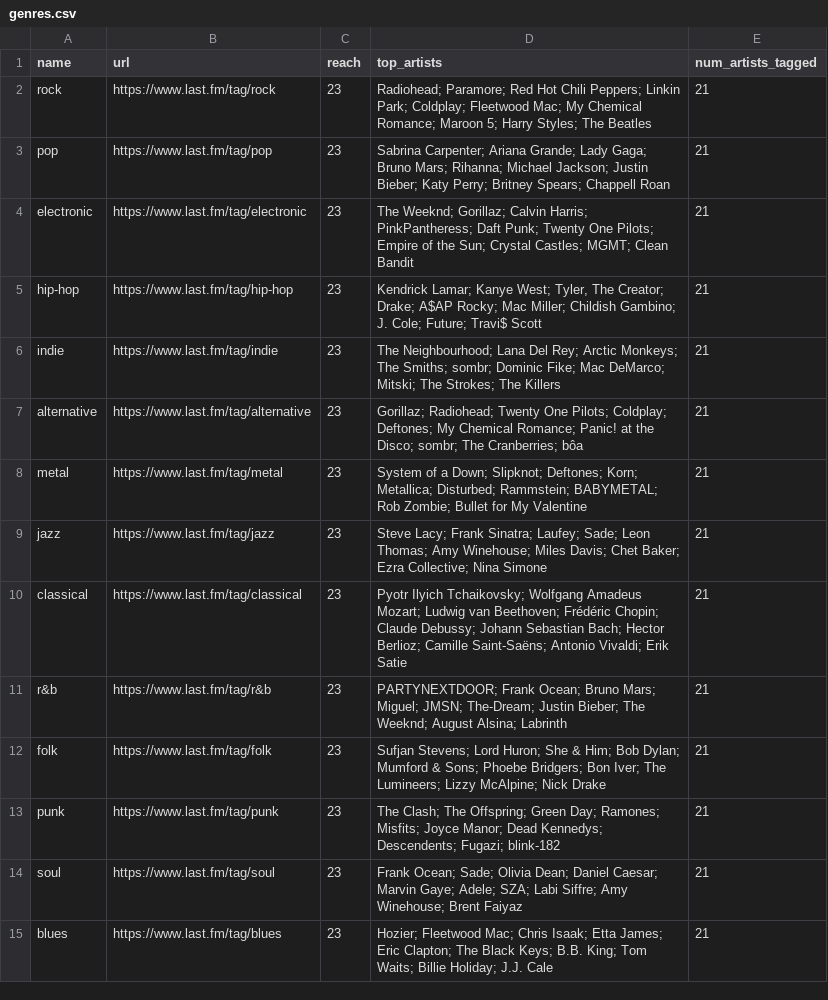
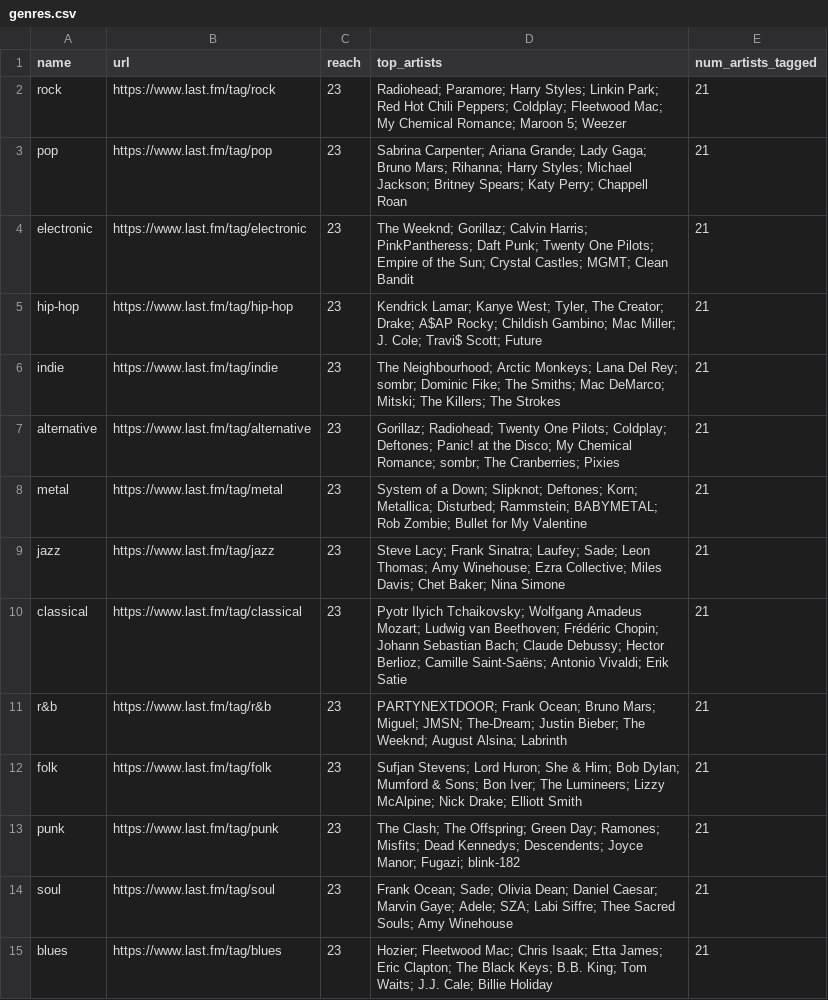
Before and after one commit to MelenL/final_project, a CSV file: data/genres.csv, drawn as a sheet; only a part is shown; the diff covers the shown part only.

```diff
--- a/data/genres.csv
+++ b/data/genres.csv
@@ -1,15 +1,15 @@
 name,url,reach,top_artists,num_artists_tagged
-rock,https://www.last.fm/tag/rock,23,Radiohead; Paramore; Red Hot Chili Peppers; Linkin Park; Coldplay; Fleetwood Mac; My Chemical Romance; Maroon 5; Harry Styles; The Beatles,21
-pop,https://www.last.fm/tag/pop,23,Sabrina Carpenter; Ariana Grande; Lady Gaga; Bruno Mars; Rihanna; Michael Jackson; Justin Bieber; Katy Perry; Britney Spears; Chappell Roan,21
+rock,https://www.last.fm/tag/rock,23,Radiohead; Paramore; Harry Styles; Linkin Park; Red Hot Chili Peppers; Coldplay; Fleetwood Mac; My Chemical Romance; Maroon 5; Weezer,21
+pop,https://www.last.fm/tag/pop,23,Sabrina Carpenter; Ariana Grande; Lady Gaga; Bruno Mars; Rihanna; Harry Styles; Michael Jackson; Britney Spears; Katy Perry; Chappell Roan,21
 electronic,https://www.last.fm/tag/electronic,23,The Weeknd; Gorillaz; Calvin Harris; PinkPantheress; Daft Punk; Twenty One Pilots; Empire of the Sun; Crystal Castles; MGMT; Clean Bandit,21
-hip-hop,https://www.last.fm/tag/hip-hop,23,"Kendrick Lamar; Kanye West; Tyler, The Creator; Drake; A$AP Rocky; Mac Miller; Childish Gambino; J. Cole; Future; Travi$ Scott",21
-indie,https://www.last.fm/tag/indie,23,The Neighbourhood; Lana Del Rey; Arctic Monkeys; The Smiths; sombr; Dominic Fike; Mac DeMarco; Mitski; The Strokes; The Killers,21
-alternative,https://www.last.fm/tag/alternative,23,Gorillaz; Radiohead; Twenty One Pilots; Coldplay; Deftones; My Chemical Romance; Panic! at the Disco; sombr; The Cranberries; bôa,21
+hip-hop,https://www.last.fm/tag/hip-hop,23,"Kendrick Lamar; Kanye West; Tyler, The Creator; Drake; A$AP Rocky; Childish Gambino; Mac Miller; J. Cole; Travi$ Scott; Future",21
+indie,https://www.last.fm/tag/indie,23,The Neighbourhood; Arctic Monkeys; Lana Del Rey; sombr; Dominic Fike; The Smiths; Mac DeMarco; Mitski; The Killers; The Strokes,21
+alternative,https://www.last.fm/tag/alternative,23,Gorillaz; Radiohead; Twenty One Pilots; Coldplay; Deftones; Panic! at the Disco; My Chemical Romance; sombr; The Cranberries; Pixies,21
 metal,https://www.last.fm/tag/metal,23,System of a Down; Slipknot; Deftones; Korn; Metallica; Disturbed; Rammstein; BABYMETAL; Rob Zombie; Bullet for My Valentine,21
-jazz,https://www.last.fm/tag/jazz,23,Steve Lacy; Frank Sinatra; Laufey; Sade; Leon Thomas; Amy Winehouse; Miles Davis; Chet Baker; Ezra Collective; Nina Simone,21
-classical,https://www.last.fm/tag/classical,23,Pyotr Ilyich Tchaikovsky; Wolfgang Amadeus Mozart; Ludwig van Beethoven; Frédéric Chopin; Claude Debussy; Johann Sebastian Bach; Hector Berlioz; Camille Saint-Saëns; Antonio Vivaldi; Erik Satie,21
+jazz,https://www.last.fm/tag/jazz,23,Steve Lacy; Frank Sinatra; Laufey; Sade; Leon Thomas; Amy Winehouse; Ezra Collective; Miles Davis; Chet Baker; Nina Simone,21
+classical,https://www.last.fm/tag/classical,23,Pyotr Ilyich Tchaikovsky; Wolfgang Amadeus Mozart; Ludwig van Beethoven; Frédéric Chopin; Johann Sebastian Bach; Claude Debussy; Hector Berlioz; Camille Saint-Saëns; Antonio Vivaldi; Erik Satie,21
 r&b,https://www.last.fm/tag/r&b,23,PARTYNEXTDOOR; Frank Ocean; Bruno Mars; Miguel; JMSN; The-Dream; Justin Bieber; The Weeknd; August Alsina; Labrinth,21
-folk,https://www.last.fm/tag/folk,23,Sufjan Stevens; Lord Huron; She & Him; Bob Dylan; Mumford & Sons; Phoebe Bridgers; Bon Iver; The Lumineers; Lizzy McAlpine; Nick Drake,21
-punk,https://www.last.fm/tag/punk,23,The Clash; The Offspring; Green Day; Ramones; Misfits; Joyce Manor; Dead Kennedys; Descendents; Fugazi; blink-182,21
-soul,https://www.last.fm/tag/soul,23,Frank Ocean; Sade; Olivia Dean; Daniel Caesar; Marvin Gaye; Adele; SZA; Labi Siffre; Amy Winehouse; Brent Faiyaz,21
-blues,https://www.last.fm/tag/blues,23,Hozier; Fleetwood Mac; Chris Isaak; Etta James; Eric Clapton; The Black Keys; B.B. King; Tom Waits; Billie Holiday; J.J. Cale,21
+folk,https://www.last.fm/tag/folk,23,Sufjan Stevens; Lord Huron; She & Him; Bob Dylan; Mumford & Sons; Bon Iver; The Lumineers; Lizzy McAlpine; Nick Drake; Elliott Smith,21
+punk,https://www.last.fm/tag/punk,23,The Clash; The Offspring; Green Day; Ramones; Misfits; Dead Kennedys; Descendents; Joyce Manor; Fugazi; blink-182,21
+soul,https://www.last.fm/tag/soul,23,Frank Ocean; Sade; Olivia Dean; Daniel Caesar; Marvin Gaye; Adele; SZA; Labi Siffre; Thee Sacred Souls; Amy Winehouse,21
+blues,https://www.last.fm/tag/blues,23,Hozier; Fleetwood Mac; Chris Isaak; Etta James; Eric Clapton; The Black Keys; B.B. King; Tom Waits; J.J. Cale; Billie Holiday,21
```
Also changed, not shown: 26 edited cells elsewhere in this file, data/artists.csv, 32 other files.
